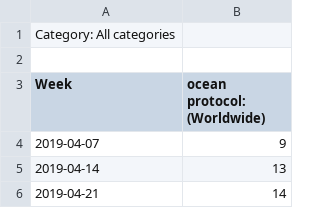
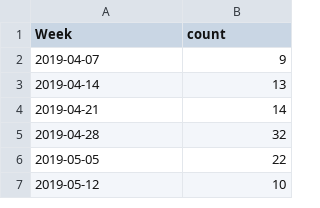
Before and after one commit to MarcLlopart/Deciphering-Crypto-Trends, a CSV file: trends/ocean protocol.csv, drawn as a sheet; only a part is shown; the shorter side is filled out with more unchanged rows.

```diff
--- a/trends/ocean protocol.csv
+++ b/trends/ocean protocol.csv
@@ -1,4 +1,2 @@
-Category: All categories
-
-Week,ocean protocol: (Worldwide)
+Week,count
 2019-04-07,9
```
Also changed, not shown: trends/chainlink.csv, trends/dogecoin.csv, 20 other files.
